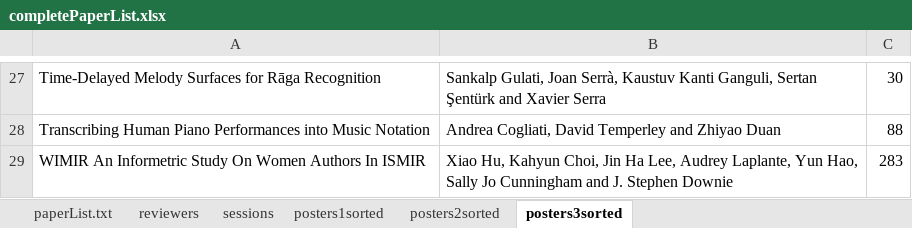
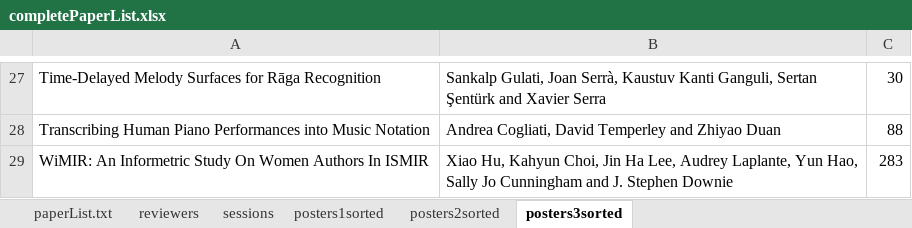
Before and after one commit to mim/ismirProceedings2016, an Excel workbook: data/completePaperList.xlsx, sheet posters3sorted, drawn as a sheet; only a part is shown, gaps mark what is left out; values as stored, in another font and other column widths than the file's, no borders; the diff names each change by its address in the sheet, - before the commit and + after, or states it on an @@ line.

Commit message:
fixed ordering of posters

```diff
--- a/data/completePaperList.xlsx (sheet posters3sorted)
+++ b/data/completePaperList.xlsx (sheet posters3sorted)
-A29: WIMIR An Informetric…
+A29: WiMIR: An Informetric…
```
Also changed, not shown: sheet paperList.txt, 2 other files.
